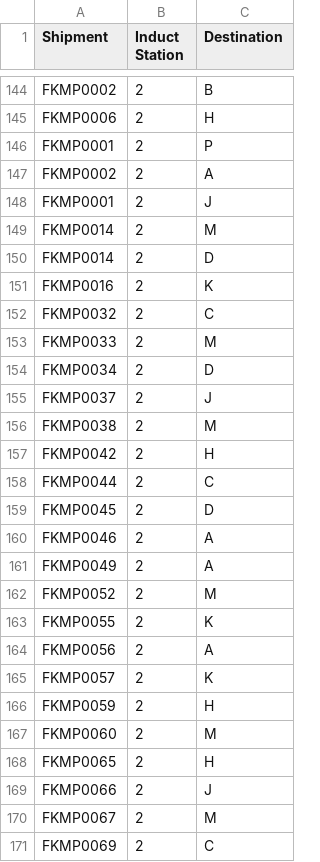
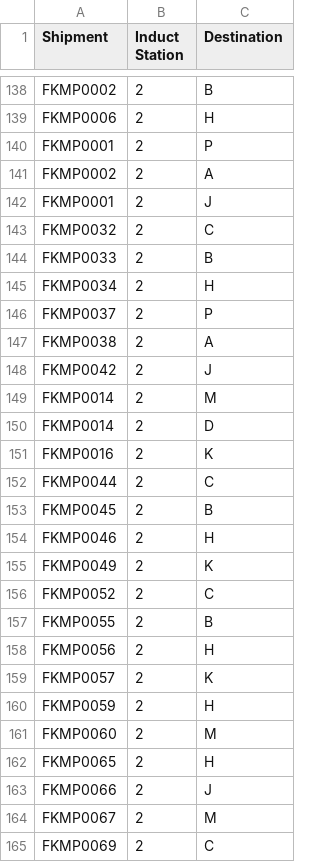
Before and after one commit to i-sahajmistry/Flipkart-Grid-3.0, a CSV file: Round 2/dat.csv, drawn as a sheet; only a part is shown, gaps mark what is left out; the diff covers the shown part only.

```diff
--- a/Round 2/dat.csv
+++ b/Round 2/dat.csv
@@ -148,2 +142,8 @@ FKMP0002,2,A
 FKMP0001,2,J
+FKMP0032,2,C
+FKMP0033,2,B
+FKMP0034,2,H
+FKMP0037,2,P
+FKMP0038,2,A
+FKMP0042,2,J
 FKMP0014,2,M
@@ -151,15 +151,9 @@ FKMP0014,2,D
 FKMP0016,2,K
-FKMP0032,2,C
-FKMP0033,2,M
-FKMP0034,2,D
-FKMP0037,2,J
-FKMP0038,2,M
-FKMP0042,2,H
 FKMP0044,2,C
-FKMP0045,2,D
-FKMP0046,2,A
-FKMP0049,2,A
-FKMP0052,2,M
-FKMP0055,2,K
-FKMP0056,2,A
+FKMP0045,2,B
+FKMP0046,2,H
+FKMP0049,2,K
+FKMP0052,2,C
+FKMP0055,2,B
+FKMP0056,2,H
 FKMP0057,2,K
```
Also changed, not shown: 6 removed rows and 11 edited cells elsewhere in this file, 4 other files.
